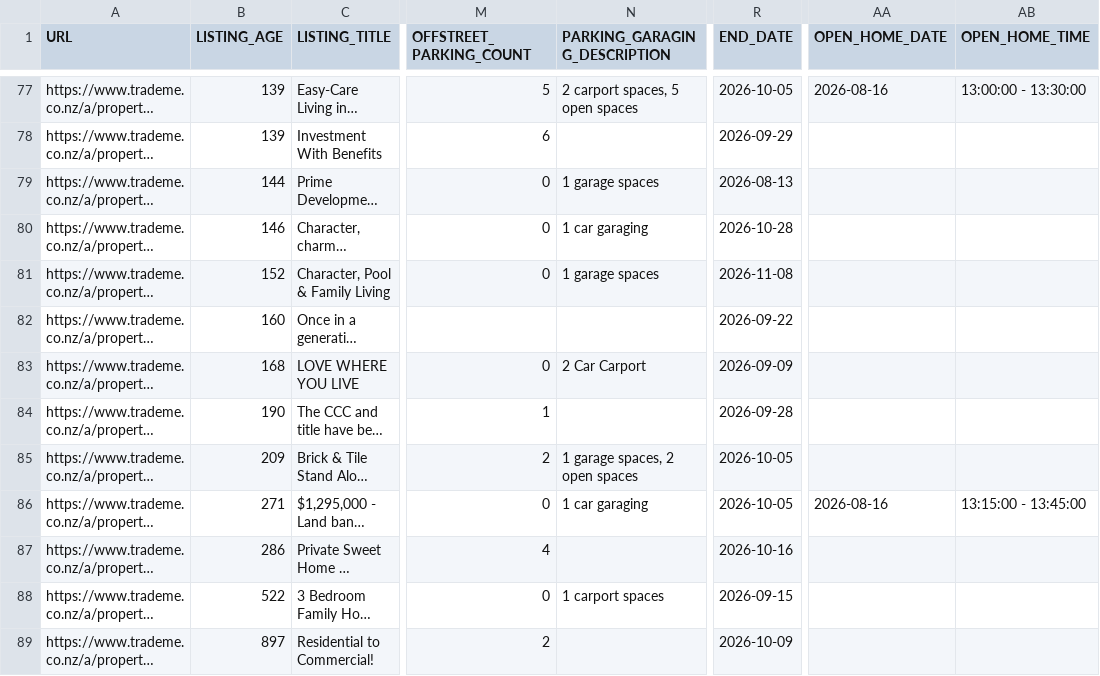
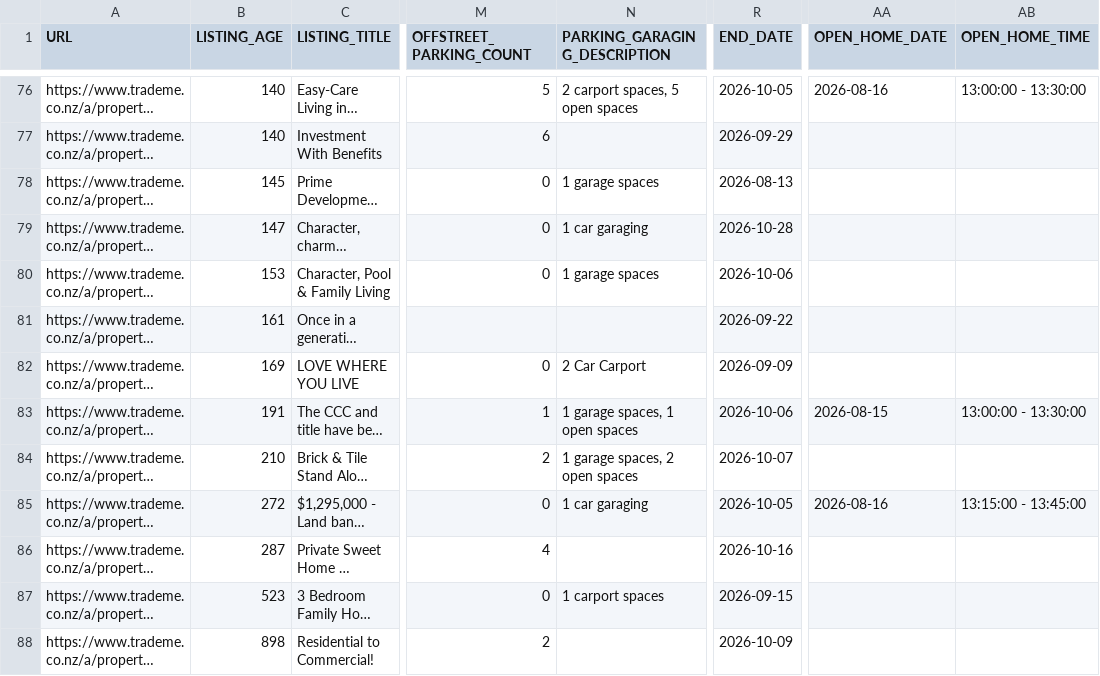
Before and after one commit to achilala/find-me-a-home-v2, a CSV file: data/housing_data.csv, drawn as a sheet; only a part is shown, gaps mark what is left out; long unchanged cells end in …; addresses are those after the commit; the diff covers the shown part only; the diff names each change by its address in the sheet, - before the commit and + after, or states it on an @@ line.

Commit message:
Refresh data: 87 listings, 191/191 thumbnails
Removed listings (1):
  - 6034528013: 10 Onslow Road, Mount Eden — $1,300,000

Changed listings (21):
  - 5729841348: 36 Owairaka Avenue, Mount Albert — $929,000
  - 5762863613: 31 Range View Road, Mount Albert — $1,250,000
  - 5827769881: 31 Lloyd Avenue, Mount Albert — $2,000,000
  - 5886462257: 3 Onslow Road, Mount Eden — $1,499,000
  - 5919785278: 122 Allum Street, Kohimarama — $1,295,000
  - 5969573007: 88 Richardson Road, Mount Albert — $1,650,000
  - 5980823172: 76C Malvern Road, Mount Albert — $1,085,000
  - 6045464506: 25 Rawalpindi Street, Mount Albert — $1,300,000
  - 6047225064: 6 Phyllis Street, Mount Albert — $1,000,000
  - 6047417279: 13 Bank Street, Mount Eden — $1,800,000
  - 6047442018: 14A George Street, Mount Eden — $1,795,000
  - 6049081992: 137 Landscape Road, Mount Eden — $1,500,000
  - 6059987405: 9 Berridge Avenue, Point Chevalier — $1,629,000
  - 6067396973: 18 Alberton Avenue, Mount Albert — $1,400,000
  - 6069361552: 20 Regina Street, Westmere — $1,750,000
  - 6069373920: 18A Bannerman Road, Western Springs — $1,000,000
  - 6069659757: 6 Verona Avenue, Mount Albert — $2,000,000
  - 6069758818: 43 Parkdale Road, Mount Albert — $1,900,000
  - 6069770353: 20 Mark Road, Mount Albert — $1,500,000
  - 6076841740: 15 Carmen Avenue, Mount Eden — $1,325,000
  - 6076847079: 120 Marsden Avenue, Mount Eden — $1,875,000

```diff
--- a/data/housing_data.csv
+++ b/data/housing_data.csv
-B76:B77 (LISTING_AGE): 139
+B76:B77 (LISTING_AGE): 140
-B78 (LISTING_AGE): 144
+B78 (LISTING_AGE): 145
-B79 (LISTING_AGE): 146
+B79 (LISTING_AGE): 147
-B80 (LISTING_AGE): 152
+B80 (LISTING_AGE): 153
-R80 (END_DATE): 2026-11-08
+R80 (END_DATE): 2026-10-06
-B81 (LISTING_AGE): 160
+B81 (LISTING_AGE): 161
-B82 (LISTING_AGE): 168
+B82 (LISTING_AGE): 169
-B83 (LISTING_AGE): 190
+B83 (LISTING_AGE): 191
-N83 (PARKING_GARAGING_DESCRIPTION): (empty)
+N83 (PARKING_GARAGING_DESCRIPTION): 1 garage spaces, 1 open spaces
-R83 (END_DATE): 2026-09-28
+R83 (END_DATE): 2026-10-06
-AA83 (OPEN_HOME_DATE): (empty)
+AA83 (OPEN_HOME_DATE): 2026-08-15
-AB83 (OPEN_HOME_TIME): (empty)
+AB83 (OPEN_HOME_TIME): 13:00:00 - 13:30:00
-B84 (LISTING_AGE): 209
+B84 (LISTING_AGE): 210
-R84 (END_DATE): 2026-10-05
+R84 (END_DATE): 2026-10-07
-B85 (LISTING_AGE): 271
+B85 (LISTING_AGE): 272
-B86 (LISTING_AGE): 286
+B86 (LISTING_AGE): 287
-B87 (LISTING_AGE): 522
+B87 (LISTING_AGE): 523
-B88 (LISTING_AGE): 897
+B88 (LISTING_AGE): 898
```
Also changed, not shown: 1 added row, 2 removed rows and 113 edited cells elsewhere in this file, 1 other file.
